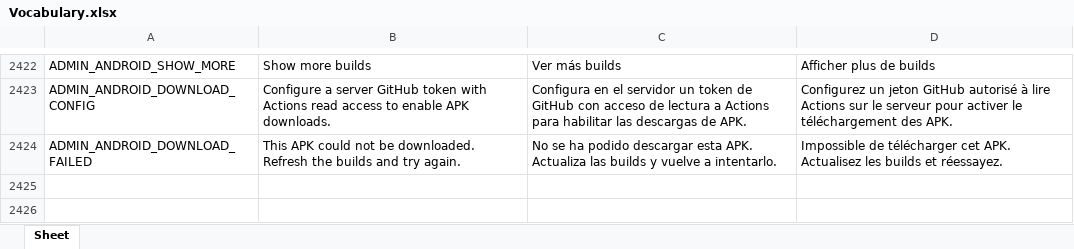
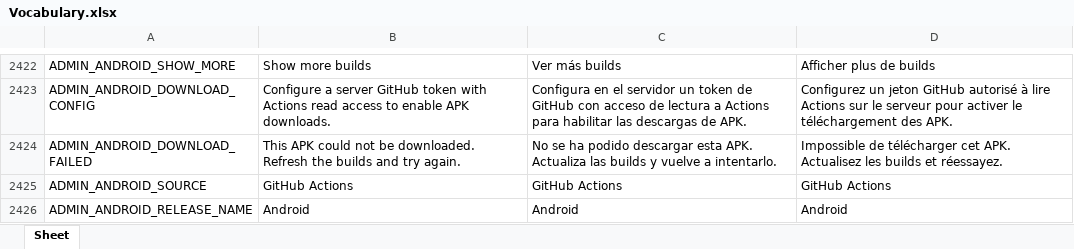
Before and after one commit to Icass1/rockit, an Excel workbook: Vocabulary.xlsx, sheet Sheet, drawn as a sheet; only a part is shown, gaps mark what is left out; values as stored, in another font and other column widths than the file's, no borders; table styles not drawn; the diff names each change by its address in the sheet, - before the commit and + after, or states it on an @@ line.

Commit message:
Use vocabulary labels in Android build history and match backend formatting

```diff
--- a/Vocabulary.xlsx (sheet Sheet)
+++ b/Vocabulary.xlsx (sheet Sheet)
+row 2425: ADMIN_ANDROID_SOURCE | GitHub Actions | GitHub Actions | GitHub Actions
+row 2426: ADMIN_ANDROID_RELEASE_NAME | Android | Android | Android
```
Also changed, not shown: 6 other files.
